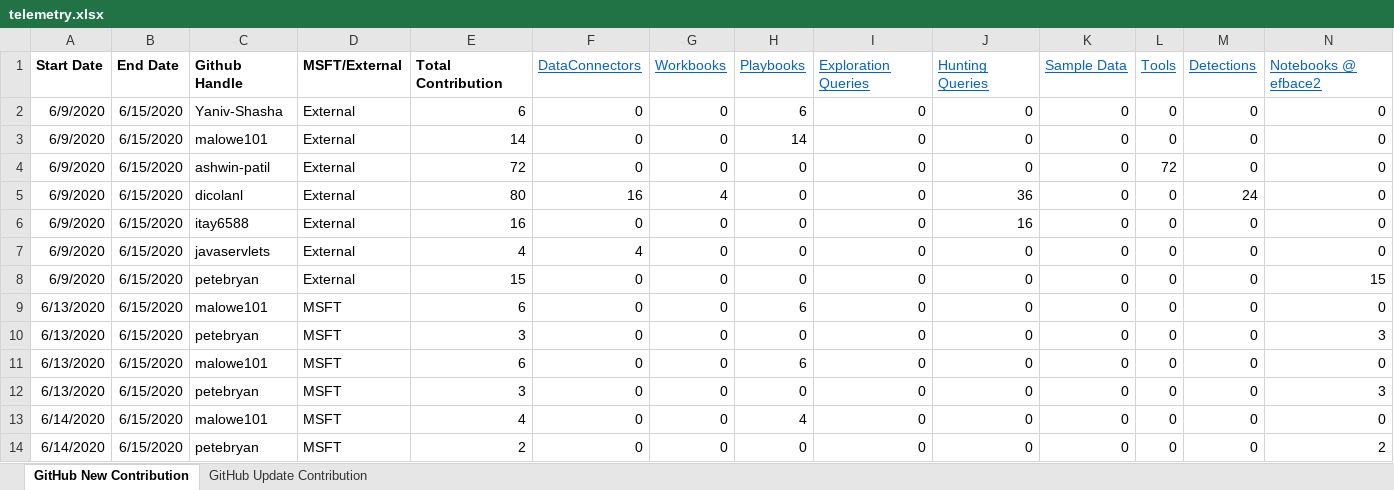
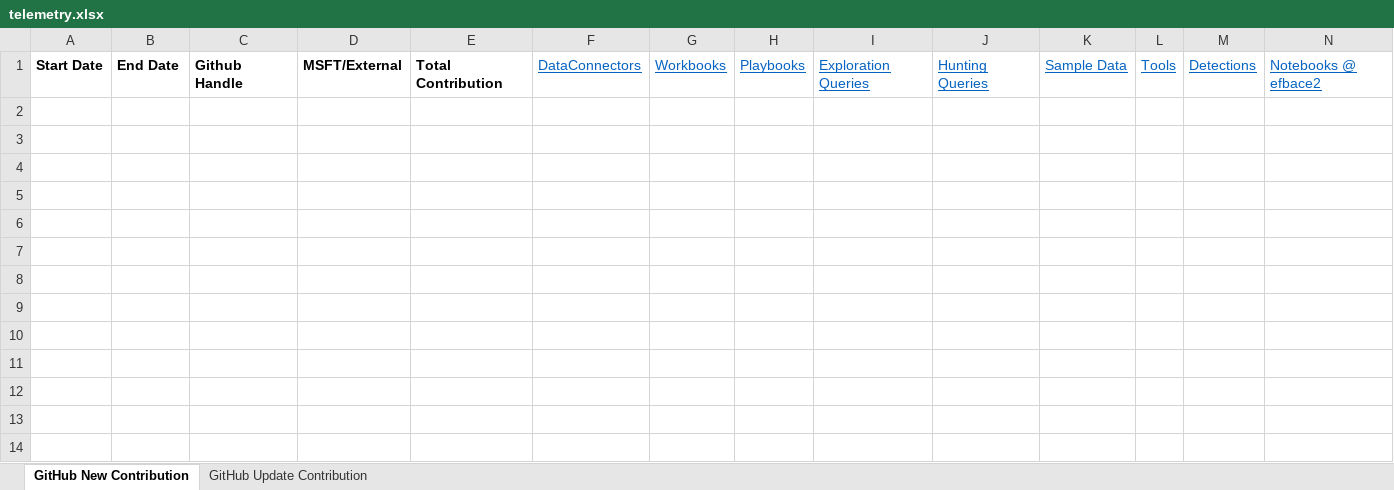
Before and after one commit to atifamin/telemetry, an Excel workbook: AzureRepoStatistics/telemetry.xlsx, sheet GitHub New Contribution, drawn as a sheet; values as stored, in another font and other column widths than the file's, no borders; the diff names each change by its address in the sheet, - before the commit and + after, or states it on an @@ line.

```diff
--- a/AzureRepoStatistics/telemetry.xlsx (sheet GitHub New Contribution)
+++ b/AzureRepoStatistics/telemetry.xlsx (sheet GitHub New Contribution)
-row 2: 6/9/2020 | 6/15/2020 | Yaniv-Shasha | External | 6 | 0 | 0 | 6 | 0 | 0 | 0 | 0 | 0 | 0
-row 3: 6/9/2020 | 6/15/2020 | malowe101 | External | 14 | 0 | 0 | 14 | 0 | 0 | 0 | 0 | 0 | 0
-row 4: 6/9/2020 | 6/15/2020 | ashwin-patil | External | 72 | 0 | 0 | 0 | 0 | 0 | 0 | 72 | 0 | 0
-row 5: 6/9/2020 | 6/15/2020 | dicolanl | External | 80 | 16 | 4 | 0 | 0 | 36 | 0 | 0 | 24 | 0
-row 6: 6/9/2020 | 6/15/2020 | itay6588 | External | 16 | 0 | 0 | 0 | 0 | 16 | 0 | 0 | 0 | 0
-row 7: 6/9/2020 | 6/15/2020 | javaservlets | External | 4 | 4 | 0 | 0 | 0 | 0 | 0 | 0 | 0 | 0
-row 8: 6/9/2020 | 6/15/2020 | petebryan | External | 15 | 0 | 0 | 0 | 0 | 0 | 0 | 0 | 0 | 15
-row 9: 6/13/2020 | 6/15/2020 | malowe101 | MSFT | 6 | 0 | 0 | 6 | 0 | 0 | 0 | 0 | 0 | 0
-row 10: 6/13/2020 | 6/15/2020 | petebryan | MSFT | 3 | 0 | 0 | 0 | 0 | 0 | 0 | 0 | 0 | 3
-row 11: 6/13/2020 | 6/15/2020 | malowe101 | MSFT | 6 | 0 | 0 | 6 | 0 | 0 | 0 | 0 | 0 | 0
-row 12: 6/13/2020 | 6/15/2020 | petebryan | MSFT | 3 | 0 | 0 | 0 | 0 | 0 | 0 | 0 | 0 | 3
-row 13: 6/14/2020 | 6/15/2020 | malowe101 | MSFT | 4 | 0 | 0 | 4 | 0 | 0 | 0 | 0 | 0 | 0
-row 14: 6/14/2020 | 6/15/2020 | petebryan | MSFT | 2 | 0 | 0 | 0 | 0 | 0 | 0 | 0 | 0 | 2
```
Also changed, not shown: sheet GitHub Update Contribution, 2 other files.
